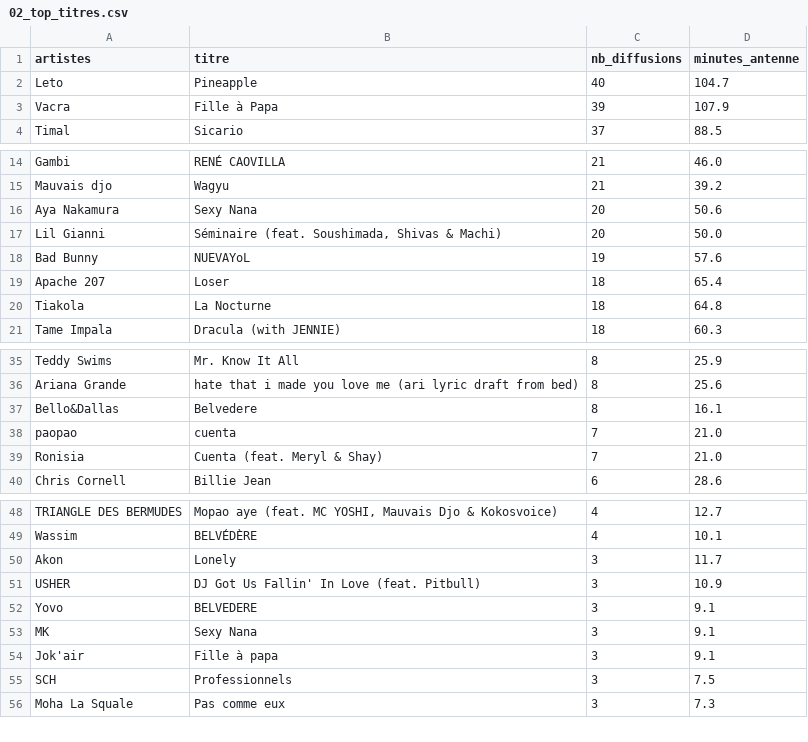
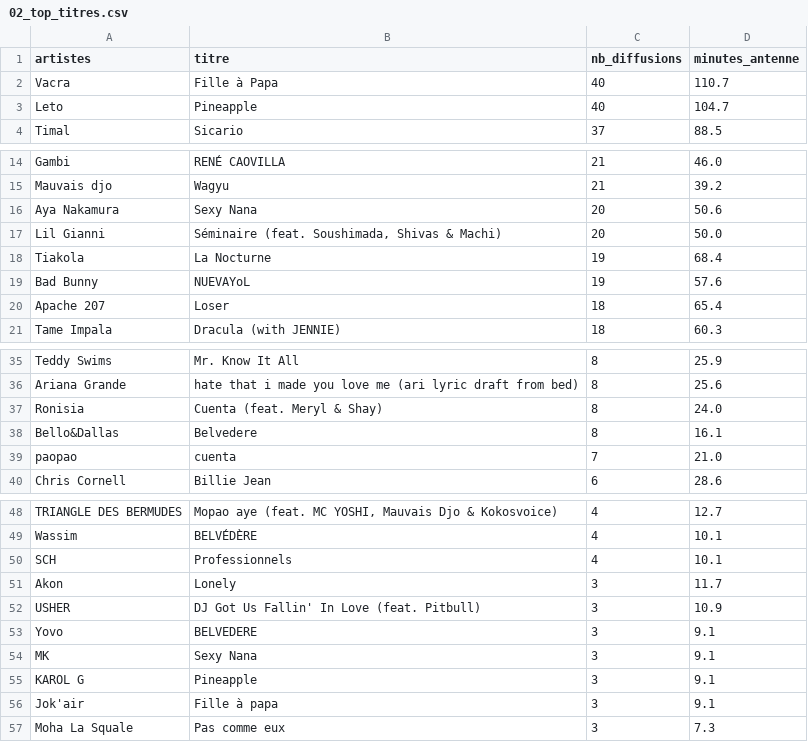
Before and after one commit to gunout/skyrock-monitor, a CSV file: resultats/02_top_titres.csv, drawn as a sheet; only a part is shown, gaps mark what is left out; removed rows and columns are numbered as before the commit, all else as after; the diff covers the shown part only; the diff names each change by its address in the sheet, - before the commit and + after, or states it on an @@ line.

```diff
--- a/resultats/02_top_titres.csv
+++ b/resultats/02_top_titres.csv
+row 2: Vacra | Fille à Papa | 40 | 110.7
-row 3: Vacra | Fille à Papa | 39 | 107.9
+row 18: Tiakola | La Nocturne | 19 | 68.4
-row 20: Tiakola | La Nocturne | 18 | 64.8
+row 37: Ronisia | Cuenta (feat. Meryl & Shay) | 8 | 24.0
-row 39: Ronisia | Cuenta (feat. Meryl & Shay) | 7 | 21.0
+row 50: SCH | Professionnels | 4 | 10.1
+row 55: KAROL G | Pineapple | 3 | 9.1
-row 55: SCH | Professionnels | 3 | 7.5
```
Also changed, not shown: 1 added row and 1 removed row elsewhere in this file, resultats/01_top_artistes.csv, resultats/03_repartition_horaire.csv, 15 other files.
